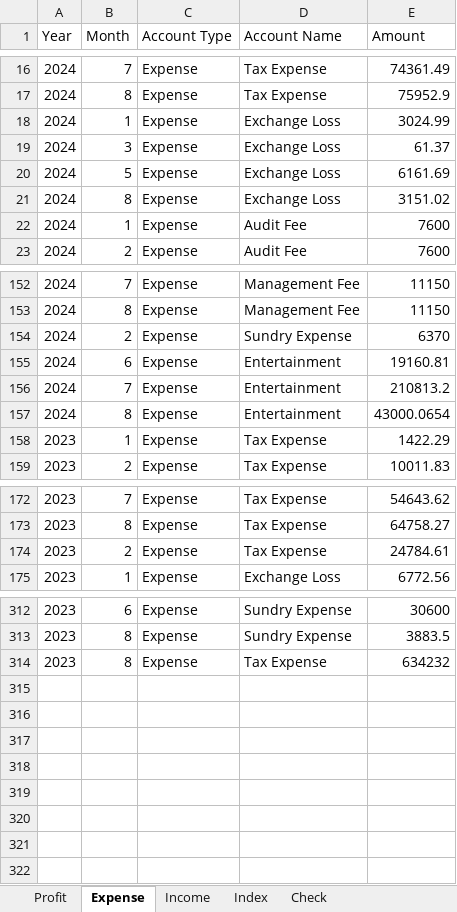
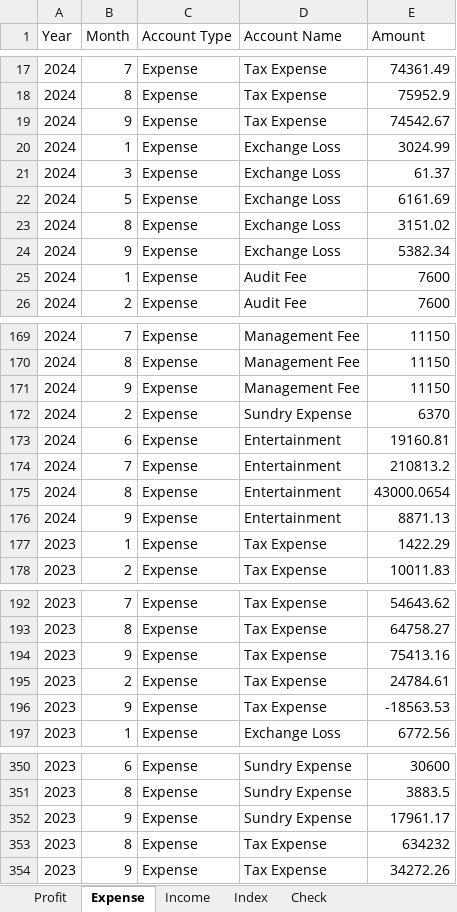
Before and after one commit to lhwave/Kingsford, an Excel workbook: Data.xlsx, sheet Expense, drawn as a sheet; only a part is shown, gaps mark what is left out; values as stored, in another font and other column widths than the file's, no borders; table styles not drawn; the diff covers the shown part only; the diff names each change by its address in the sheet, - before the commit and + after, or states it on an @@ line.

Commit message:
Add files via upload

```diff
--- a/Data.xlsx (sheet Expense)
+++ b/Data.xlsx (sheet Expense)
+row 19: 2024 | 9 | Expense | Tax Expense | 74542.67
+row 24: 2024 | 9 | Expense | Exchange Loss | 5382.34
+row 171: 2024 | 9 | Expense | Management Fee | 11150
+row 176: 2024 | 9 | Expense | Entertainment | 8871.13
+row 194: 2023 | 9 | Expense | Tax Expense | 75413.16
+row 196: 2023 | 9 | Expense | Tax Expense | -18563.53
+row 352: 2023 | 9 | Expense | Sundry Expense | 17961.17
+row 354: 2023 | 9 | Expense | Tax Expense | 34272.26
```
Also changed, not shown: 32 added rows elsewhere in this sheet, sheet Income, sheet Profit, sheet Check.
